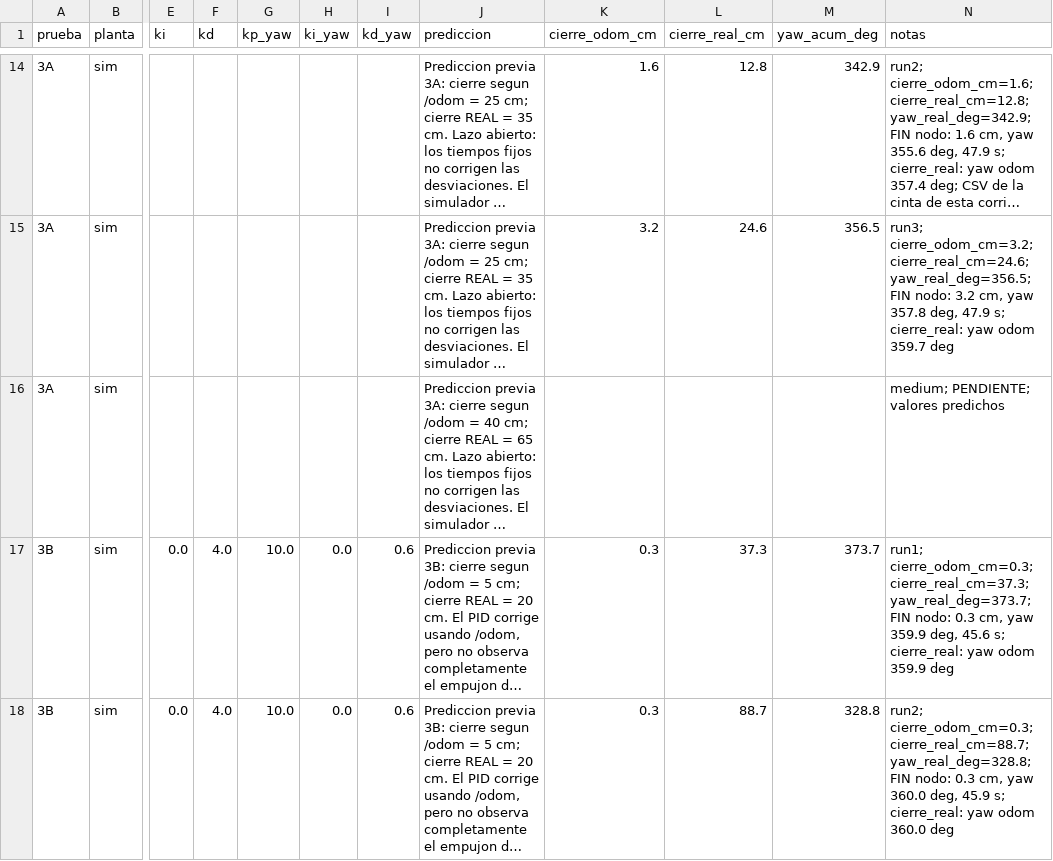
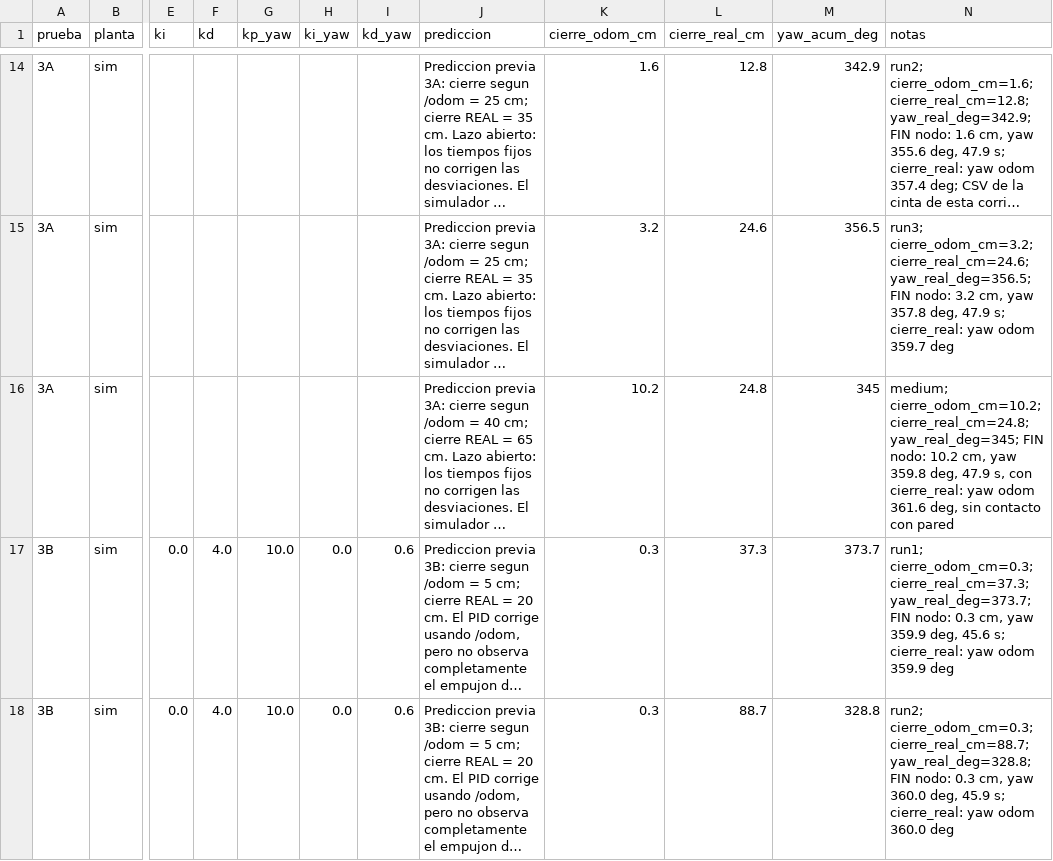
Before and after one commit to Harold855/microrospi5-sim_capytown_G8, a CSV file: hoja_resultados.csv, drawn as a sheet; only a part is shown, gaps mark what is left out; long unchanged cells end in …; the diff names each change by its address in the sheet, - before the commit and + after, or states it on an @@ line.

Commit message:
RC-1 Parte D: 3A medium

```diff
--- a/hoja_resultados.csv
+++ b/hoja_resultados.csv
-K16 (cierre_odom_cm): (empty)
+K16 (cierre_odom_cm): 10.2
-L16 (cierre_real_cm): (empty)
+L16 (cierre_real_cm): 24.8
-M16 (yaw_acum_deg): (empty)
+M16 (yaw_acum_deg): 345
-N16 (notas): medium; PENDIENTE; valores predichos
+N16 (notas): medium; cierre_odom_cm=10.2; cierre_real_cm=24.8; yaw_real_deg=345; FIN nodo: 10.2 cm, yaw 359.8 deg, 47.9 s, con cierre_real: yaw odom 361.6 deg, sin contacto con pared
```
Also changed, not shown: 3 other files.
